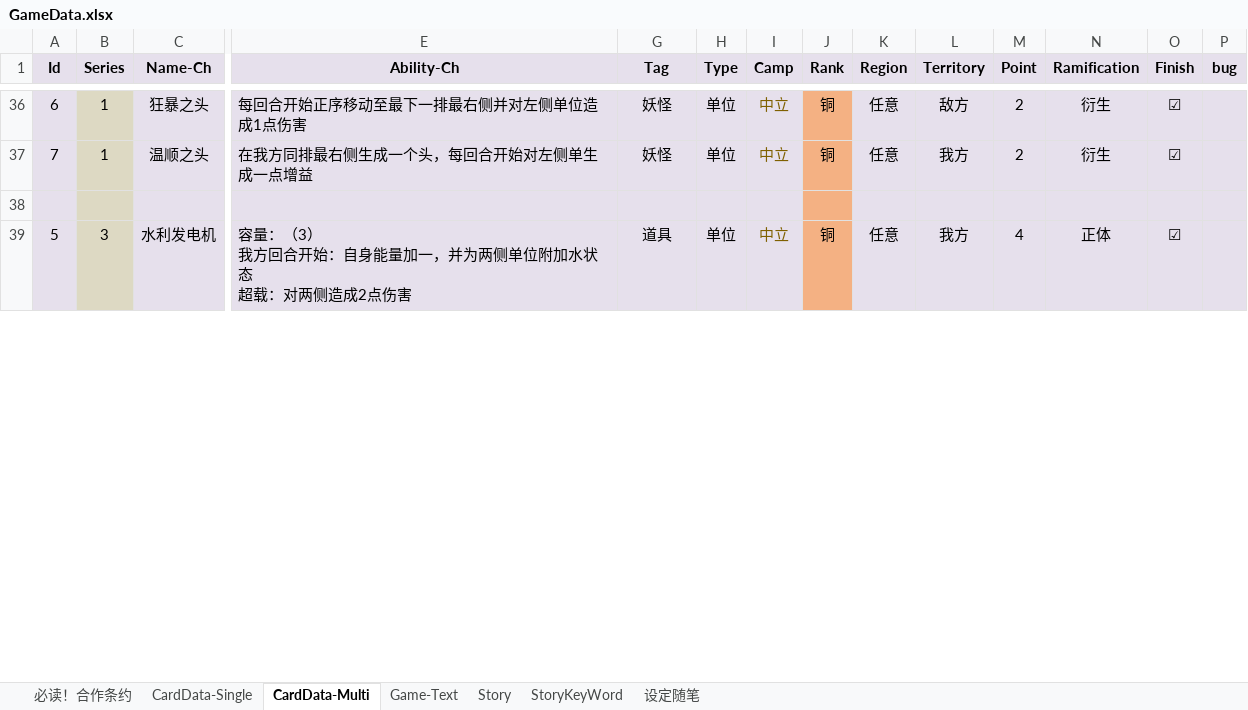
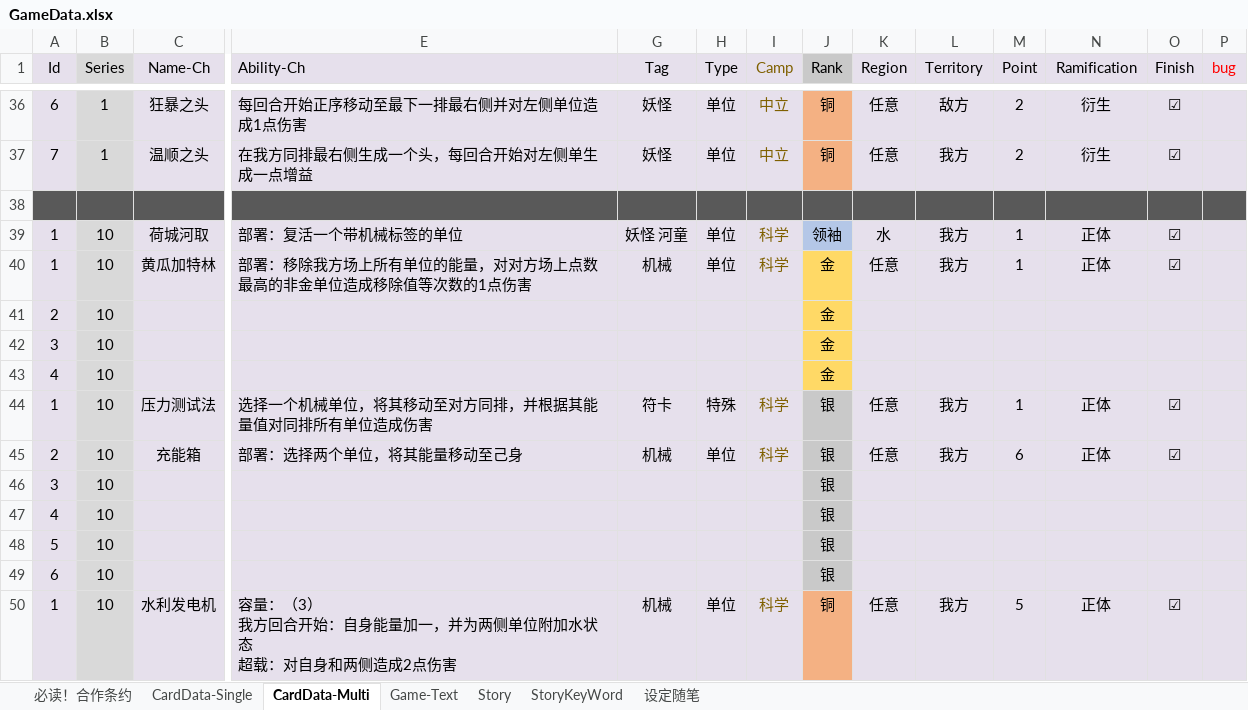
Before and after one commit to NAJA5152/TouhouMachineLearning2022, an Excel workbook: Assets/Resources/GameData/GameData.xlsx, sheet CardData-Multi, drawn as a sheet; only a part is shown, gaps mark what is left out; values as stored, in another font and other column widths than the file's, no borders; conditional formats not drawn; addresses are those after the commit; rows hold the shown columns only; the diff covers the shown part only; the diff names each change by its address in the sheet, - before the commit and + after, or states it on an @@ line.

```diff
--- a/Assets/Resources/GameData/GameData.xlsx (sheet CardData-Multi)
+++ b/Assets/Resources/GameData/GameData.xlsx (sheet CardData-Multi)
-A1:E1 bold: on
+A1:E1 bold: off
-E1 alignment: center
+E1 alignment: left
-G1:P1 bold: on
+G1:P1 bold: off
-I1 text colour: black
+I1 text colour: #7F6000
-J1 fill: #E6E0EC
+J1 fill: #C9C9C9
-P1 text colour: black
+P1 text colour: #FF0000
-A38 fill: #E6E0EC
+A38 fill: #595959
-B38 fill: #DDD9C3
+B38 fill: #595959
-C38:E38 fill: #E6E0EC
+C38:E38 fill: #595959
-G38:I38 fill: #E6E0EC
+G38:I38 fill: #595959
-J38 fill: #F4B183
+J38 fill: #595959
-K38:P38 fill: #E6E0EC
+K38:P38 fill: #595959
+row 39: 1 | 10 | 荷城河取 | 部署：复活一个带机械标签的单位 | 妖怪 河童 | 单位 | 科学 | 领袖 | 水 | 我方 | 1 | 正体 | ☑
+row 40: 1 | 10 | 黄瓜加特林 | 部署：移除我方场上所有单位的能量，对对方场上点数最高的非金单位造成移除值等次数的1点伤害 | 机械 | 单位 | 科学 | 金 | 任意 | 我方 | 1 | 正体 | ☑
+row 41: 2 | 10 |  |  |  |  |  | 金
+row 42: 3 | 10 |  |  |  |  |  | 金
+row 43: 4 | 10 |  |  |  |  |  | 金
+row 44: 1 | 10 | 压力测试法 | 选择一个机械单位，将其移动至对方同排，并根据其能量值对同排所有单位造成伤害 | 符卡 | 特殊 | 科学 | 银 | 任意 | 我方 | 1 | 正体 | ☑
+row 45: 2 | 10 | 充能箱 | 部署：选择两个单位，将其能量移动至己身 | 机械 | 单位 | 科学 | 银 | 任意 | 我方 | 6 | 正体 | ☑
+row 46: 3 | 10 |  |  |  |  |  | 银
+row 47: 4 | 10 |  |  |  |  |  | 银
+row 48: 5 | 10 |  |  |  |  |  | 银
+row 49: 6 | 10 |  |  |  |  |  | 银
-A50 (Id): 5
+A50 (Id): 1
-B50 (Series): 3
+B50 (Series): 10
-E50 (Ability-Ch): …超载：对两侧造成…
+E50 (Ability-Ch): …超载：对自身和两侧造成…
-G50 (Tag): 道具
+G50 (Tag): 机械
-I50 (Camp): 中立
+I50 (Camp): 科学
-M50 (Point): 4
+M50 (Point): 5
```
Also changed, not shown: 10 removed rows, 65 edited cells and cell formats elsewhere in this sheet, sheet 必读！合作条约, hidden cells, 2 other files.
